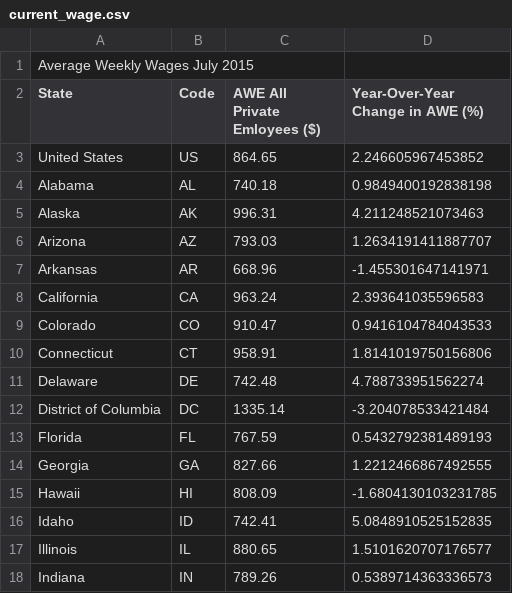
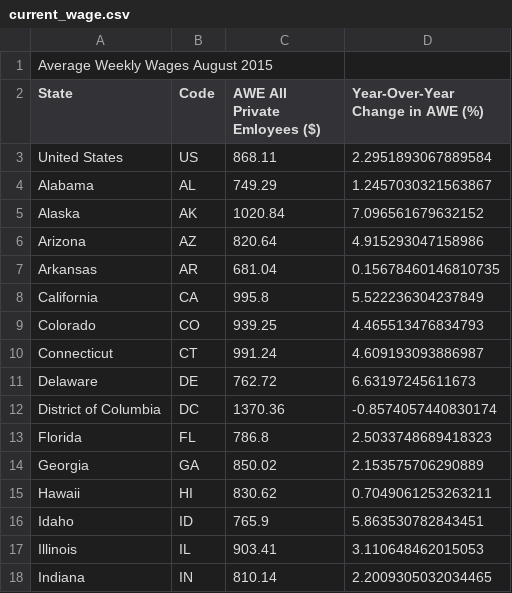
Before and after one commit to UrbanInstitute/state-economic-monitor, a CSV file: data/source/sheets/current_wage.csv, drawn as a sheet; only a part is shown; the diff covers the shown part only.

```diff
--- a/data/source/sheets/current_wage.csv
+++ b/data/source/sheets/current_wage.csv
@@ -1,18 +1,18 @@
-Average Weekly Wages July 2015,,,
+Average Weekly Wages August 2015,,,
 State,Code,AWE All Private Emloyees ($),Year-Over-Year Change in AWE (%)
-United States,US,864.65,2.246605967453852
-Alabama,AL,740.18,0.9849400192838198
-Alaska,AK,996.31,4.211248521073463
-Arizona,AZ,793.03,1.2634191411887707
-Arkansas,AR,668.96,-1.455301647141971
-California,CA,963.24,2.393641035596583
-Colorado,CO,910.47,0.9416104784043533
-Connecticut,CT,958.91,1.8141019750156806
-Delaware,DE,742.48,4.788733951562274
-District of Columbia,DC,1335.14,-3.204078533421484
-Florida,FL,767.59,0.5432792381489193
-Georgia,GA,827.66,1.2212466867492555
-Hawaii,HI,808.09,-1.6804130103231785
-Idaho,ID,742.41,5.0848910525152835
-Illinois,IL,880.65,1.5101620707176577
-Indiana,IN,789.26,0.5389714363336573
+United States,US,868.11,2.2951893067889584
+Alabama,AL,749.29,1.2457030321563867
+Alaska,AK,1020.84,7.096561679632152
+Arizona,AZ,820.64,4.915293047158986
+Arkansas,AR,681.04,0.15678460146810735
+California,CA,995.8,5.522236304237849
+Colorado,CO,939.25,4.465513476834793
+Connecticut,CT,991.24,4.609193093886987
+Delaware,DE,762.72,6.63197245611673
+District of Columbia,DC,1370.36,-0.8574057440830174
+Florida,FL,786.8,2.5033748689418323
+Georgia,GA,850.02,2.153575706290889
+Hawaii,HI,830.62,0.7049061253263211
+Idaho,ID,765.9,5.863530782843451
+Illinois,IL,903.41,3.110648462015053
+Indiana,IN,810.14,2.2009305032034465
```
Also changed, not shown: 72 edited cells elsewhere in this file, data/source/sheets/current_employment.csv, 4 other files.
